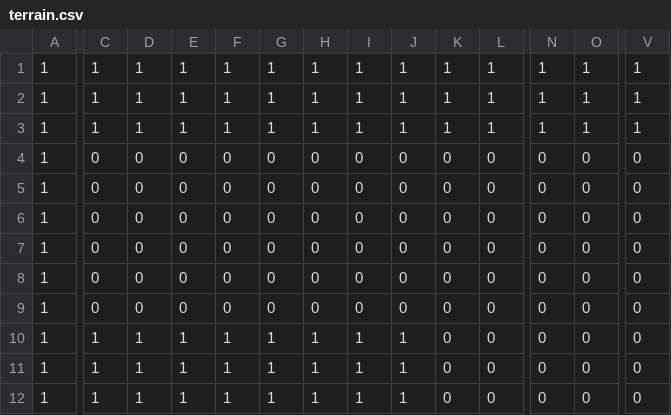
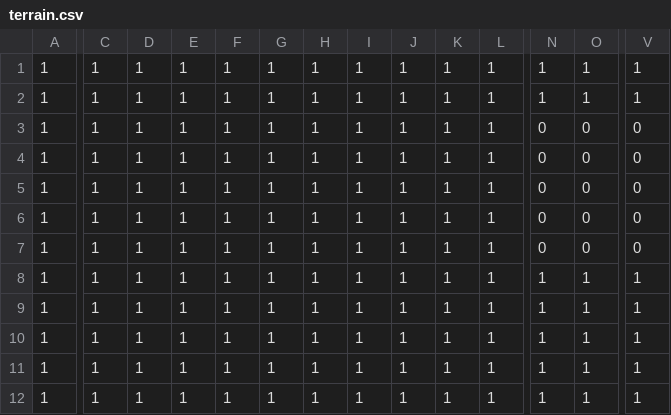
Before and after one commit to destroflyer/escape-loop, a CSV file: assets/maps/58/terrain.csv, drawn as a sheet; only a part is shown, gaps mark what is left out; removed rows and columns are numbered as before the commit, all else as after; rows hold the shown columns only; the diff covers the shown part only; the diff names each change by its address in the sheet, - before the commit and + after, or states it on an @@ line.

```diff
--- a/assets/maps/58/terrain.csv
+++ b/assets/maps/58/terrain.csv
-row 3: 1 | 1 | 1 | 1 | 1 | 1 | 1 | 1 | 1 | 1 | 1 | 1 | 1 | 1
-C3:C8: 0
+C3:C8: 1
-D3:D8: 0
+D3:D8: 1
-E3:E8: 0
+E3:E8: 1
-F3:F8: 0
+F3:F8: 1
-G3:G8: 0
+G3:G8: 1
-H3:H8: 0
+H3:H8: 1
-I3:I8: 0
+I3:I8: 1
-J3:J8: 0
+J3:J8: 1
-K3:K11: 0
+K3:K11: 1
-L3:L11: 0
+L3:L11: 1
-N8:N11: 0
+N8:N11: 1
-O8:O11: 0
+O8:O11: 1
-V8:V11: 0
+V8:V11: 1
+row 12: 1 | 1 | 1 | 1 | 1 | 1 | 1 | 1 | 1 | 1 | 1 | 1 | 1 | 1
```
Also changed, not shown: 55 edited cells elsewhere in this file, assets/maps/60/terrain.csv, assets/maps/66/terrain.csv, 44 other files.
